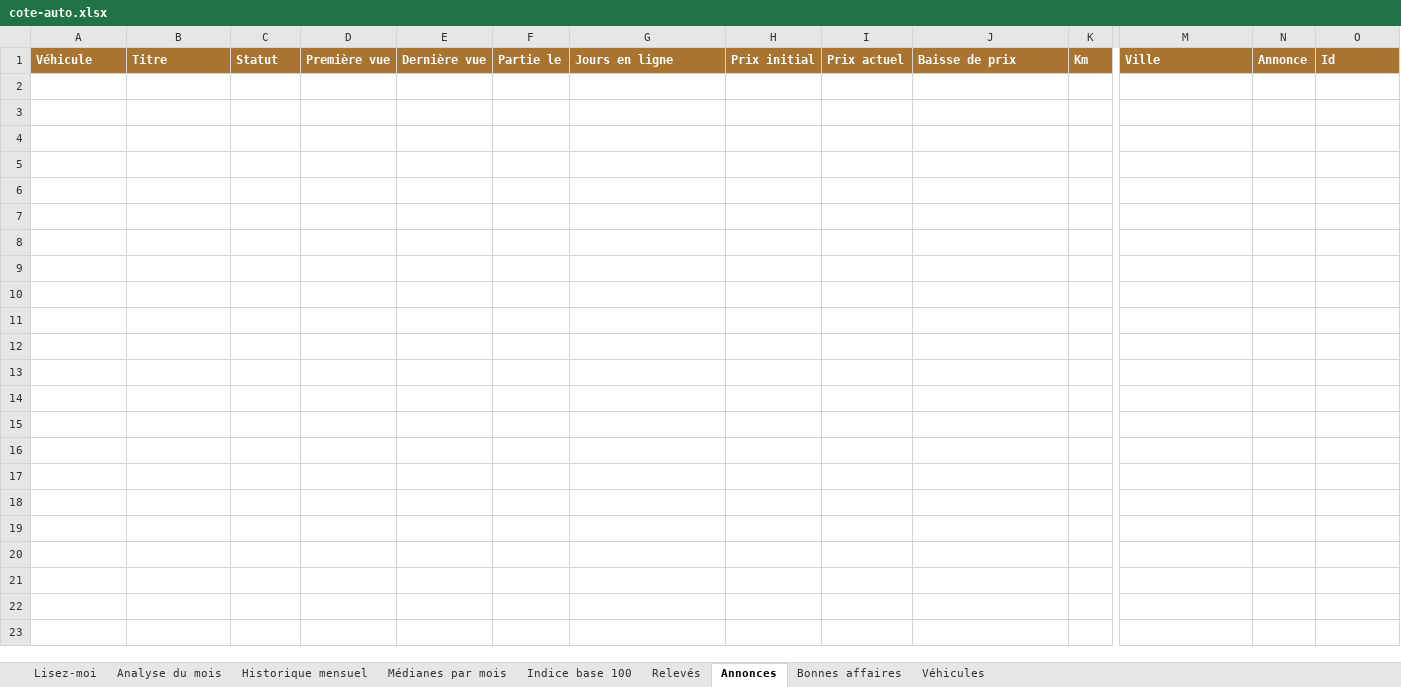
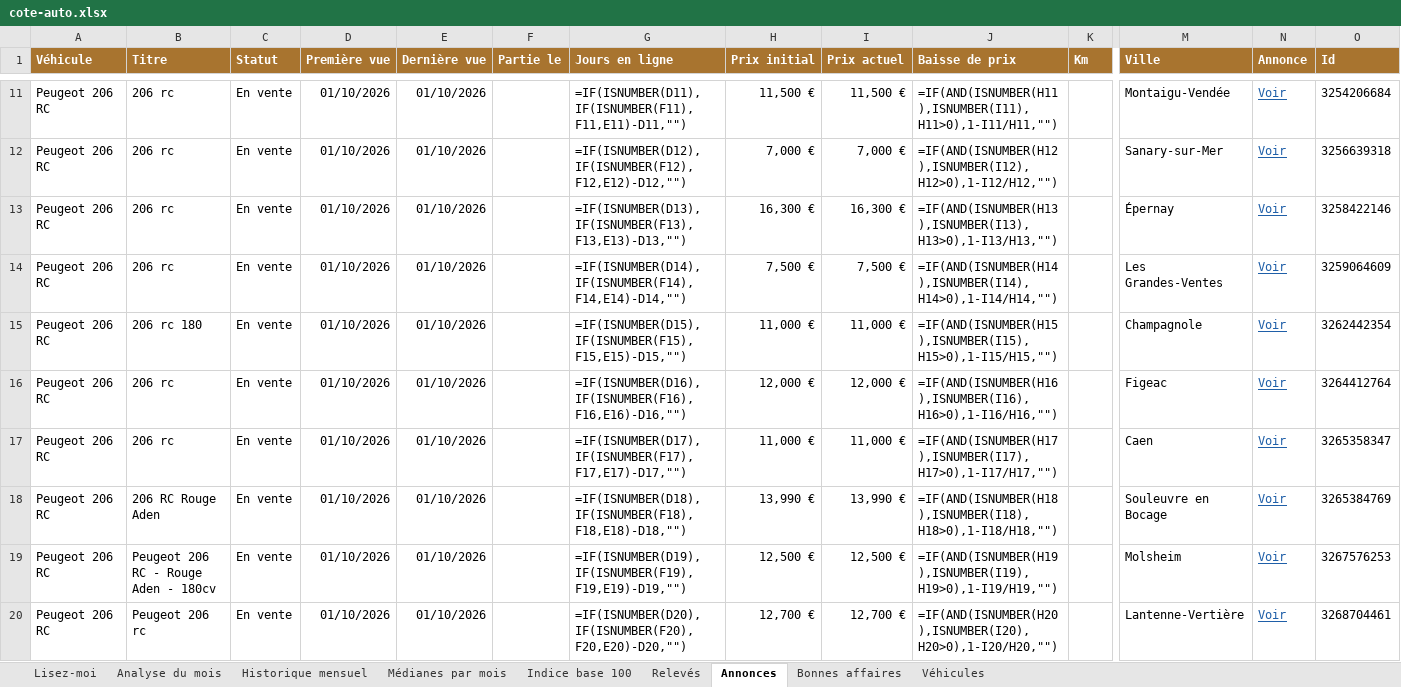
Before and after one commit to mattchampavier-ui/cote-auto, an Excel workbook: cote-auto.xlsx, sheet Annonces, drawn as a sheet; only a part is shown, gaps mark what is left out; values as stored, in another font and other column widths than the file's, no borders; formulas without a stored value are shown as written; rows hold the shown columns only; the diff covers the shown part only; the diff names each change by its address in the sheet, - before the commit and + after, or states it on an @@ line.

```diff
--- a/cote-auto.xlsx (sheet Annonces)
+++ b/cote-auto.xlsx (sheet Annonces)
+row 11: Peugeot 206 RC | 206 rc | En vente | 01/10/2026 | 01/10/2026 |  | =IF(ISNUMBER(D11),IF(ISNUMBER(F11),F11,E11)-D11,"") | 11,500 € | 11,500 € | =IF(AND(ISNUMBER(H11),ISNUMBER(I11),H11>0),1-I11/H11,"") |  | Montaigu-Vendée | Voir | 3254206684
+row 12: Peugeot 206 RC | 206 rc | En vente | 01/10/2026 | 01/10/2026 |  | =IF(ISNUMBER(D12),IF(ISNUMBER(F12),F12,E12)-D12,"") | 7,000 € | 7,000 € | =IF(AND(ISNUMBER(H12),ISNUMBER(I12),H12>0),1-I12/H12,"") |  | Sanary-sur-Mer | Voir | 3256639318
+row 13: Peugeot 206 RC | 206 rc | En vente | 01/10/2026 | 01/10/2026 |  | =IF(ISNUMBER(D13),IF(ISNUMBER(F13),F13,E13)-D13,"") | 16,300 € | 16,300 € | =IF(AND(ISNUMBER(H13),ISNUMBER(I13),H13>0),1-I13/H13,"") |  | Épernay | Voir | 3258422146
+row 14: Peugeot 206 RC | 206 rc | En vente | 01/10/2026 | 01/10/2026 |  | =IF(ISNUMBER(D14),IF(ISNUMBER(F14),F14,E14)-D14,"") | 7,500 € | 7,500 € | =IF(AND(ISNUMBER(H14),ISNUMBER(I14),H14>0),1-I14/H14,"") |  | Les Grandes-Ventes | Voir | 3259064609
+row 15: Peugeot 206 RC | 206 rc 180 | En vente | 01/10/2026 | 01/10/2026 |  | =IF(ISNUMBER(D15),IF(ISNUMBER(F15),F15,E15)-D15,"") | 11,000 € | 11,000 € | =IF(AND(ISNUMBER(H15),ISNUMBER(I15),H15>0),1-I15/H15,"") |  | Champagnole | Voir | 3262442354
+row 16: Peugeot 206 RC | 206 rc | En vente | 01/10/2026 | 01/10/2026 |  | =IF(ISNUMBER(D16),IF(ISNUMBER(F16),F16,E16)-D16,"") | 12,000 € | 12,000 € | =IF(AND(ISNUMBER(H16),ISNUMBER(I16),H16>0),1-I16/H16,"") |  | Figeac | Voir | 3264412764
+row 17: Peugeot 206 RC | 206 rc | En vente | 01/10/2026 | 01/10/2026 |  | =IF(ISNUMBER(D17),IF(ISNUMBER(F17),F17,E17)-D17,"") | 11,000 € | 11,000 € | =IF(AND(ISNUMBER(H17),ISNUMBER(I17),H17>0),1-I17/H17,"") |  | Caen | Voir | 3265358347
+row 18: Peugeot 206 RC | 206 RC Rouge Aden | En vente | 01/10/2026 | 01/10/2026 |  | =IF(ISNUMBER(D18),IF(ISNUMBER(F18),F18,E18)-D18,"") | 13,990 € | 13,990 € | =IF(AND(ISNUMBER(H18),ISNUMBER(I18),H18>0),1-I18/H18,"") |  | Souleuvre en Bocage | Voir | 3265384769
+row 19: Peugeot 206 RC | Peugeot 206 RC - Rouge Aden - 180cv | En vente | 01/10/2026 | 01/10/2026 |  | =IF(ISNUMBER(D19),IF(ISNUMBER(F19),F19,E19)-D19,"") | 12,500 € | 12,500 € | =IF(AND(ISNUMBER(H19),ISNUMBER(I19),H19>0),1-I19/H19,"") |  | Molsheim | Voir | 3267576253
+row 20: Peugeot 206 RC | Peugeot 206 rc | En vente | 01/10/2026 | 01/10/2026 |  | =IF(ISNUMBER(D20),IF(ISNUMBER(F20),F20,E20)-D20,"") | 12,700 € | 12,700 € | =IF(AND(ISNUMBER(H20),ISNUMBER(I20),H20>0),1-I20/H20,"") |  | Lantenne-Vertière | Voir | 3268704461
```
Also changed, not shown: 30 added rows elsewhere in this sheet, sheet Analyse du mois, sheet Bonnes affaires, sheet Historique mensuel, sheet Relevés, sheet Médianes par mois, sheet Indice base 100, charts or pictures, 2 other files.
